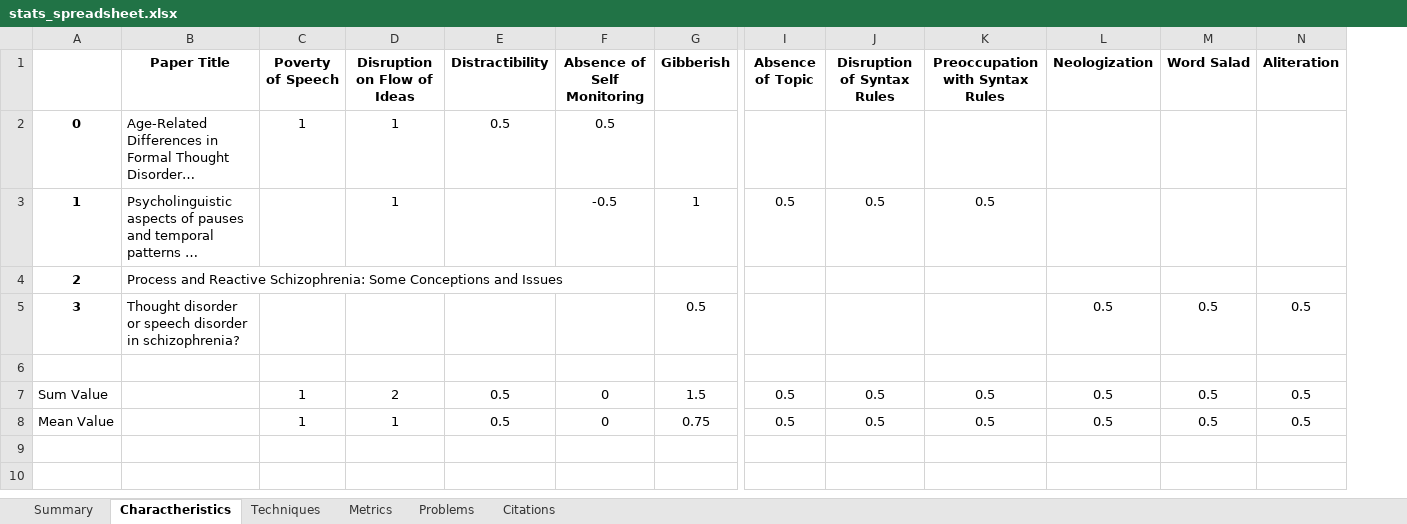
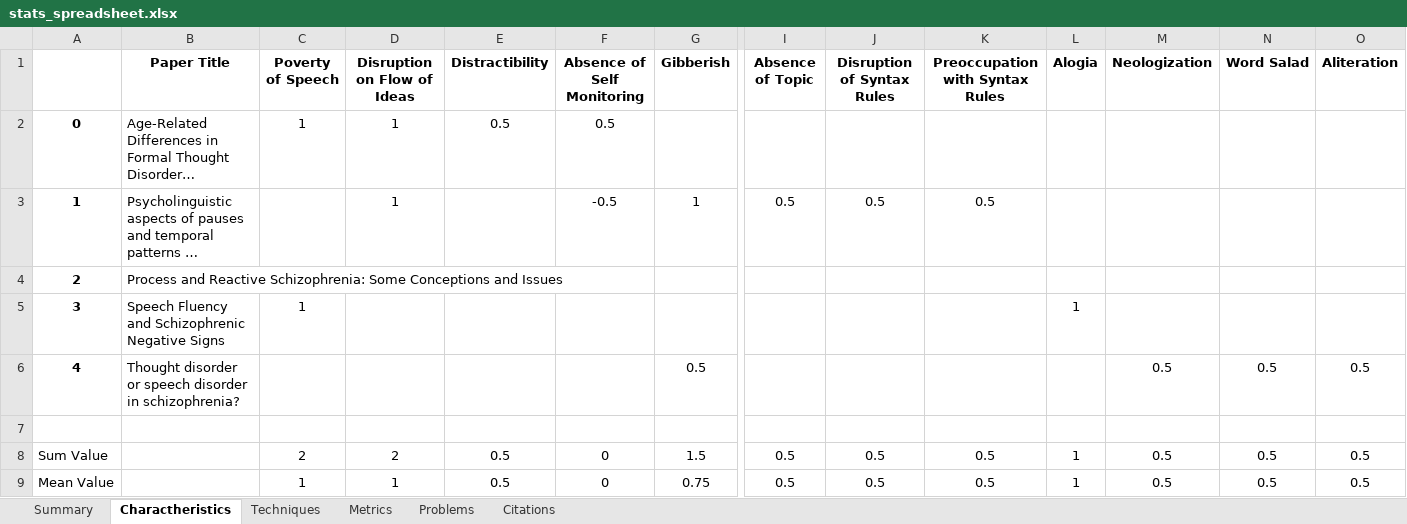
Before and after one commit to Sousa99/DMEIC-2122, an Excel workbook: papers/stats/stats_spreadsheet.xlsx, sheet Charactheristics, drawn as a sheet; only a part is shown, gaps mark what is left out; long unchanged cells end in …; values as stored, in another font and other column widths than the file's, no borders; addresses are those after the commit; rows hold the shown columns only; the diff names each change by its address in the sheet, - before the commit and + after, or states it on an @@ line.

```diff
--- a/papers/stats/stats_spreadsheet.xlsx (sheet Charactheristics)
+++ b/papers/stats/stats_spreadsheet.xlsx (sheet Charactheristics)
+column L (Alogia), rows 8-9: 1 | 1
+row 5: 3 | Speech Fluency and Schizophrenic Negative Signs | 1 |  |  |  |  |  |  |  | 1
-A6: 3
+A6: 4
-C8 (Poverty of Speech): 1
+C8 (Poverty of Speech): 2
```
Also changed, not shown: sheet Metrics, sheet Techniques, sheet Problems, sheet Summary, sheet Citations, 3 other files.
